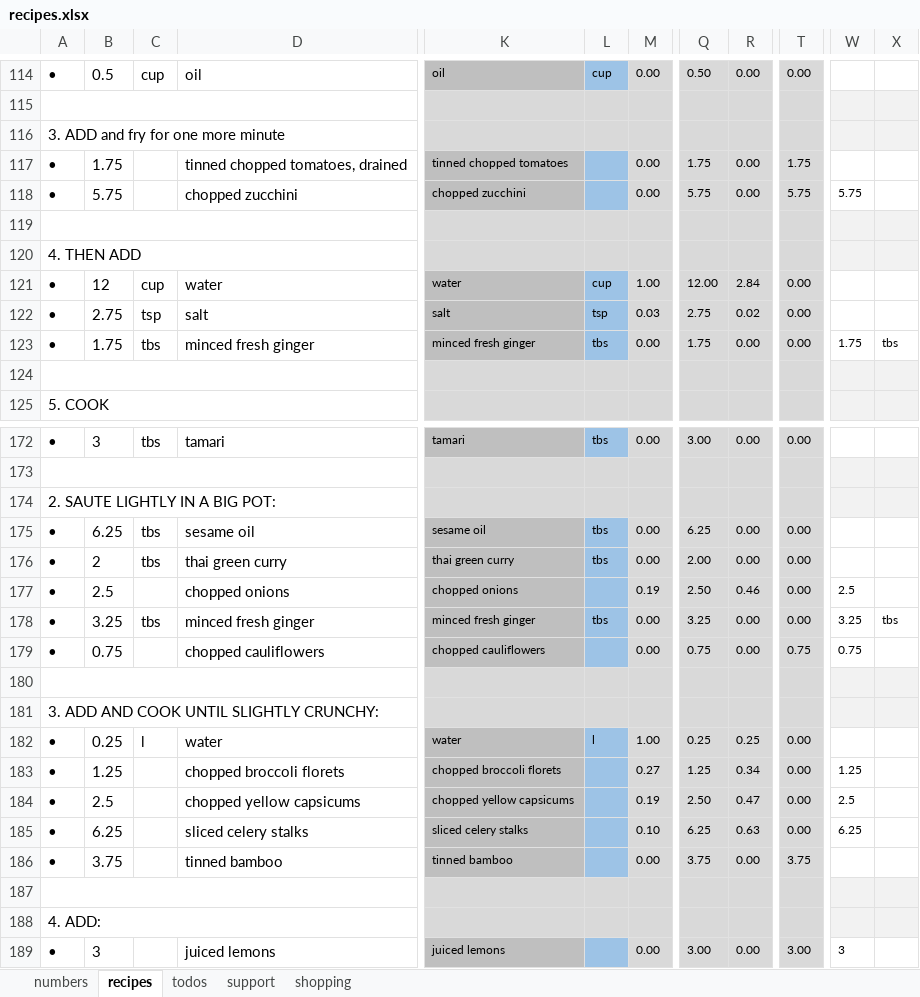
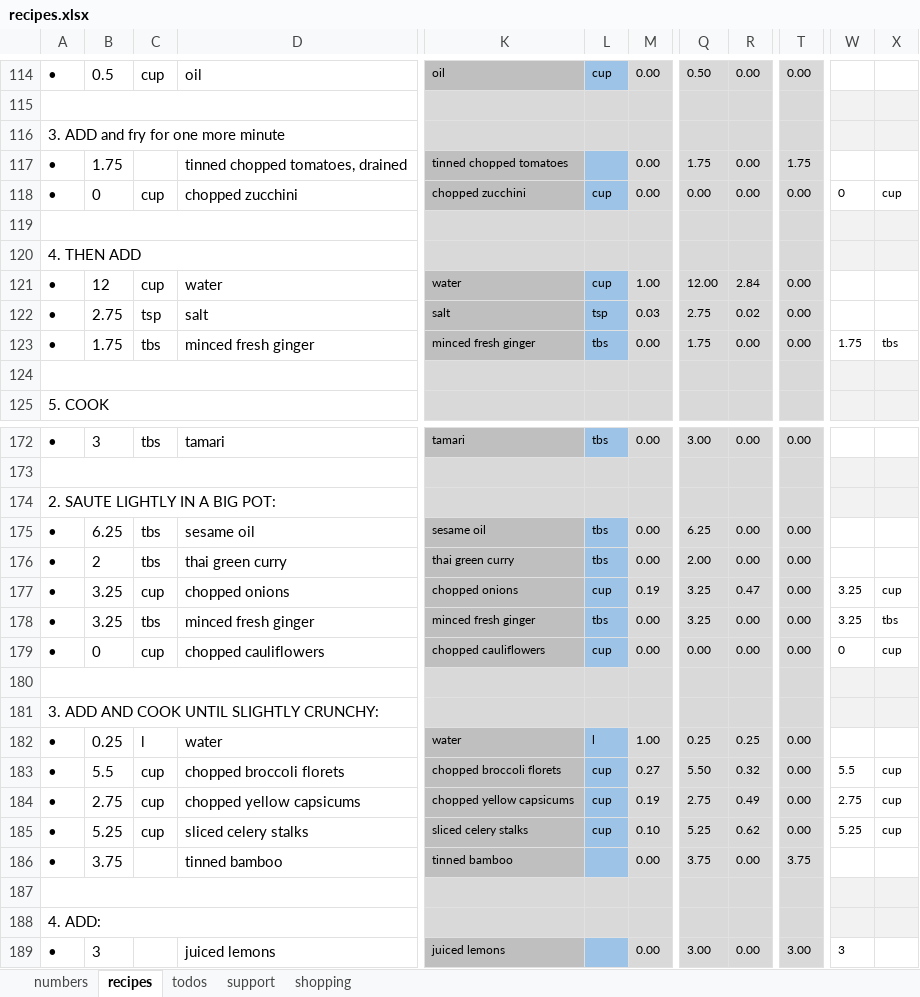
Before and after one commit to leonardguy/dunedin-zen, an Excel workbook: recipes.xlsx, sheet recipes, drawn as a sheet; only a part is shown, gaps mark what is left out; values as stored, in another font and other column widths than the file's, no borders; conditional formats not drawn; the diff covers the shown part only; the diff names each change by its address in the sheet, - before the commit and + after, or states it on an @@ line.

Commit message:
converted quantities to cups where possible

```diff
--- a/recipes.xlsx (sheet recipes)
+++ b/recipes.xlsx (sheet recipes)
-B118: 5.75
+B118: 0
-C118: (empty)
+C118: cup
-L118: (empty)
+L118: cup
-Q118: 5.75
+Q118: 0.00
-T118: 5.75
+T118: 0.00
-W118: 5.75
+W118: 0
-X118: (empty)
+X118: cup
-B177: 2.5
+B177: 3.25
-C177: (empty)
+C177: cup
-L177: (empty)
+L177: cup
-Q177: 2.50
+Q177: 3.25
-R177: 0.46
+R177: 0.47
-W177: 2.5
+W177: 3.25
-X177: (empty)
+X177: cup
-B179: 0.75
+B179: 0
-C179: (empty)
+C179: cup
-L179: (empty)
+L179: cup
-Q179: 0.75
+Q179: 0.00
-T179: 0.75
+T179: 0.00
-W179: 0.75
+W179: 0
-X179: (empty)
+X179: cup
-B183: 1.25
+B183: 5.5
-C183:C185: (empty)
+C183:C185: cup
-L183:L185: (empty)
+L183:L185: cup
-Q183: 1.25
+Q183: 5.50
-R183: 0.34
+R183: 0.32
-W183: 1.25
+W183: 5.5
-X183:X185: (empty)
+X183:X185: cup
-B184: 2.5
+B184: 2.75
-Q184: 2.50
+Q184: 2.75
-R184: 0.47
+R184: 0.49
-W184: 2.5
+W184: 2.75
-B185: 6.25
+B185: 5.25
-Q185: 6.25
+Q185: 5.25
-R185: 0.63
+R185: 0.62
-W185: 6.25
+W185: 5.25
```
Also changed, not shown: 135 edited cells elsewhere in this sheet, sheet support, sheet shopping.
